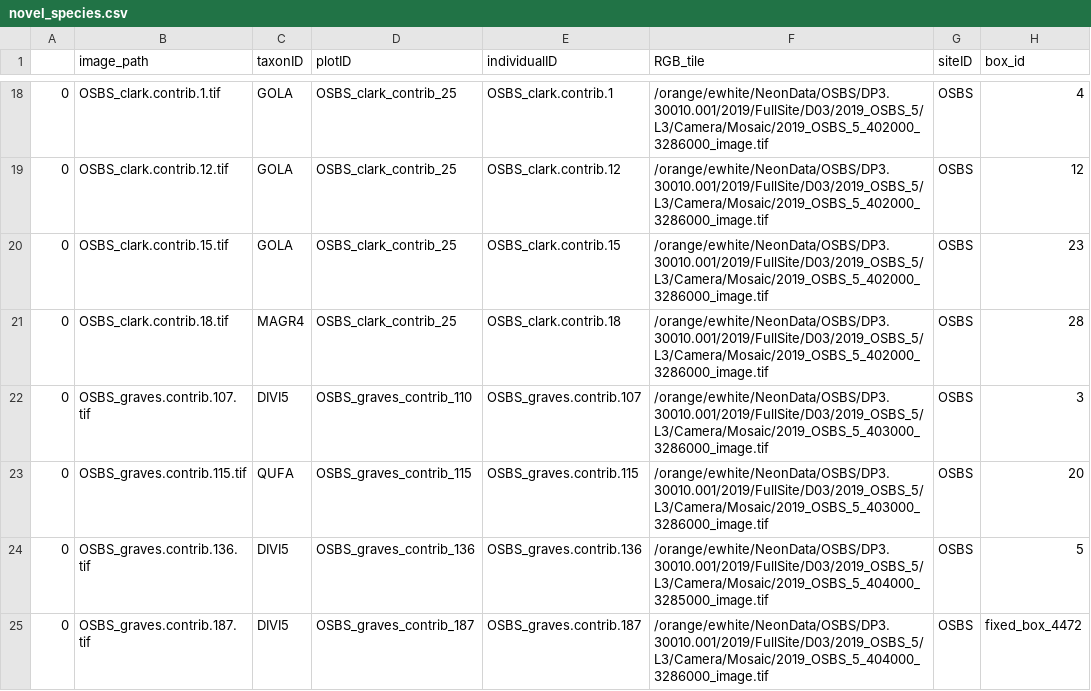
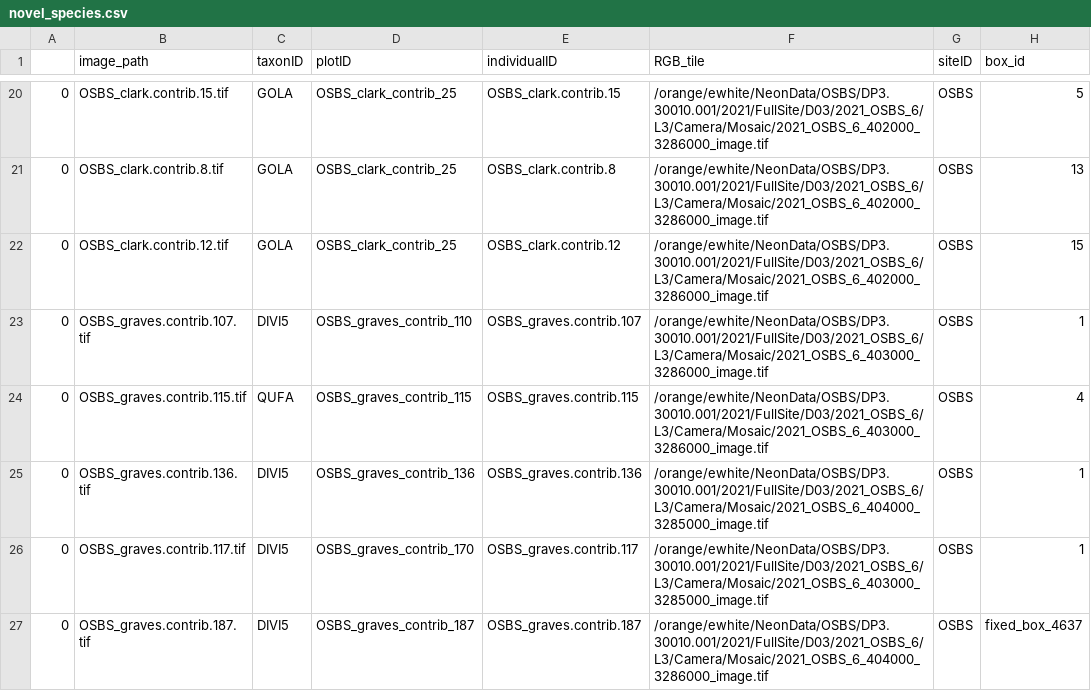
Before and after one commit to weecology/DeepTreeAttention, a CSV file: data/processed/novel_species.csv, drawn as a sheet; only a part is shown, gaps mark what is left out; the diff covers the shown part only.

```diff
--- a/data/processed/novel_species.csv
+++ b/data/processed/novel_species.csv
@@ -18,8 +20,8 @@
-0,OSBS_clark.contrib.1.tif,GOLA,OSBS_clark_contrib_25,OSBS_clark.contrib.1,/orange/ewhite/NeonData/OSBS/DP3.30010.001/2019/FullSite/D03/2019_OSBS_5/L3/Camera/Mosaic/2019_OSBS_5_402000_3286000_image.tif,OSBS,4
-0,OSBS_clark.contrib.12.tif,GOLA,OSBS_clark_contrib_25,OSBS_clark.contrib.12,/orange/ewhite/NeonData/OSBS/DP3.30010.001/2019/FullSite/D03/2019_OSBS_5/L3/Camera/Mosaic/2019_OSBS_5_402000_3286000_image.tif,OSBS,12
-0,OSBS_clark.contrib.15.tif,GOLA,OSBS_clark_contrib_25,OSBS_clark.contrib.15,/orange/ewhite/NeonData/OSBS/DP3.30010.001/2019/FullSite/D03/2019_OSBS_5/L3/Camera/Mosaic/2019_OSBS_5_402000_3286000_image.tif,OSBS,23
-0,OSBS_clark.contrib.18.tif,MAGR4,OSBS_clark_contrib_25,OSBS_clark.contrib.18,/orange/ewhite/NeonData/OSBS/DP3.30010.001/2019/FullSite/D03/2019_OSBS_5/L3/Camera/Mosaic/2019_OSBS_5_402000_3286000_image.tif,OSBS,28
-0,OSBS_graves.contrib.107.tif,DIVI5,OSBS_graves_contrib_110,OSBS_graves.contrib.107,/orange/ewhite/NeonData/OSBS/DP3.30010.001/2019/FullSite/D03/2019_OSBS_5/L3/Camera/Mosaic/2019_OSBS_5_403000_3286000_image.tif,OSBS,3
-0,OSBS_graves.contrib.115.tif,QUFA,OSBS_graves_contrib_115,OSBS_graves.contrib.115,/orange/ewhite/NeonData/OSBS/DP3.30010.001/2019/FullSite/D03/2019_OSBS_5/L3/Camera/Mosaic/2019_OSBS_5_403000_3286000_image.tif,OSBS,20
-0,OSBS_graves.contrib.136.tif,DIVI5,OSBS_graves_contrib_136,OSBS_graves.contrib.136,/orange/ewhite/NeonData/OSBS/DP3.30010.001/2019/FullSite/D03/2019_OSBS_5/L3/Camera/Mosaic/2019_OSBS_5_404000_3285000_image.tif,OSBS,5
-0,OSBS_graves.contrib.187.tif,DIVI5,OSBS_graves_contrib_187,OSBS_graves.contrib.187,/orange/ewhite/NeonData/OSBS/DP3.30010.001/2019/FullSite/D03/2019_OSBS_5/L3/Camera/Mosaic/2019_OSBS_5_404000_3286000_image.tif,OSBS,fixed_box_4472
+0,OSBS_clark.contrib.15.tif,GOLA,OSBS_clark_contrib_25,OSBS_clark.contrib.15,/orange/ewhite/NeonData/OSBS/DP3.30010.001/2021/FullSite/D03/2021_OSBS_6/L3/Camera/Mosaic/2021_OSBS_6_402000_3286000_image.tif,OSBS,5
+0,OSBS_clark.contrib.8.tif,GOLA,OSBS_clark_contrib_25,OSBS_clark.contrib.8,/orange/ewhite/NeonData/OSBS/DP3.30010.001/2021/FullSite/D03/2021_OSBS_6/L3/Camera/Mosaic/2021_OSBS_6_402000_3286000_image.tif,OSBS,13
+0,OSBS_clark.contrib.12.tif,GOLA,OSBS_clark_contrib_25,OSBS_clark.contrib.12,/orange/ewhite/NeonData/OSBS/DP3.30010.001/2021/FullSite/D03/2021_OSBS_6/L3/Camera/Mosaic/2021_OSBS_6_402000_3286000_image.tif,OSBS,15
+0,OSBS_graves.contrib.107.tif,DIVI5,OSBS_graves_contrib_110,OSBS_graves.contrib.107,/orange/ewhite/NeonData/OSBS/DP3.30010.001/2021/FullSite/D03/2021_OSBS_6/L3/Camera/Mosaic/2021_OSBS_6_403000_3286000_image.tif,OSBS,1
+0,OSBS_graves.contrib.115.tif,QUFA,OSBS_graves_contrib_115,OSBS_graves.contrib.115,/orange/ewhite/NeonData/OSBS/DP3.30010.001/2021/FullSite/D03/2021_OSBS_6/L3/Camera/Mosaic/2021_OSBS_6_403000_3286000_image.tif,OSBS,4
+0,OSBS_graves.contrib.136.tif,DIVI5,OSBS_graves_contrib_136,OSBS_graves.contrib.136,/orange/ewhite/NeonData/OSBS/DP3.30010.001/2021/FullSite/D03/2021_OSBS_6/L3/Camera/Mosaic/2021_OSBS_6_404000_3285000_image.tif,OSBS,1
+0,OSBS_graves.contrib.117.tif,DIVI5,OSBS_graves_contrib_170,OSBS_graves.contrib.117,/orange/ewhite/NeonData/OSBS/DP3.30010.001/2021/FullSite/D03/2021_OSBS_6/L3/Camera/Mosaic/2021_OSBS_6_403000_3285000_image.tif,OSBS,1
+0,OSBS_graves.contrib.187.tif,DIVI5,OSBS_graves_contrib_187,OSBS_graves.contrib.187,/orange/ewhite/NeonData/OSBS/DP3.30010.001/2021/FullSite/D03/2021_OSBS_6/L3/Camera/Mosaic/2021_OSBS_6_404000_3286000_image.tif,OSBS,fixed_box_4637
```
Also changed, not shown: 6 added rows, 4 removed rows and 48 edited cells elsewhere in this file, 9 other files.
